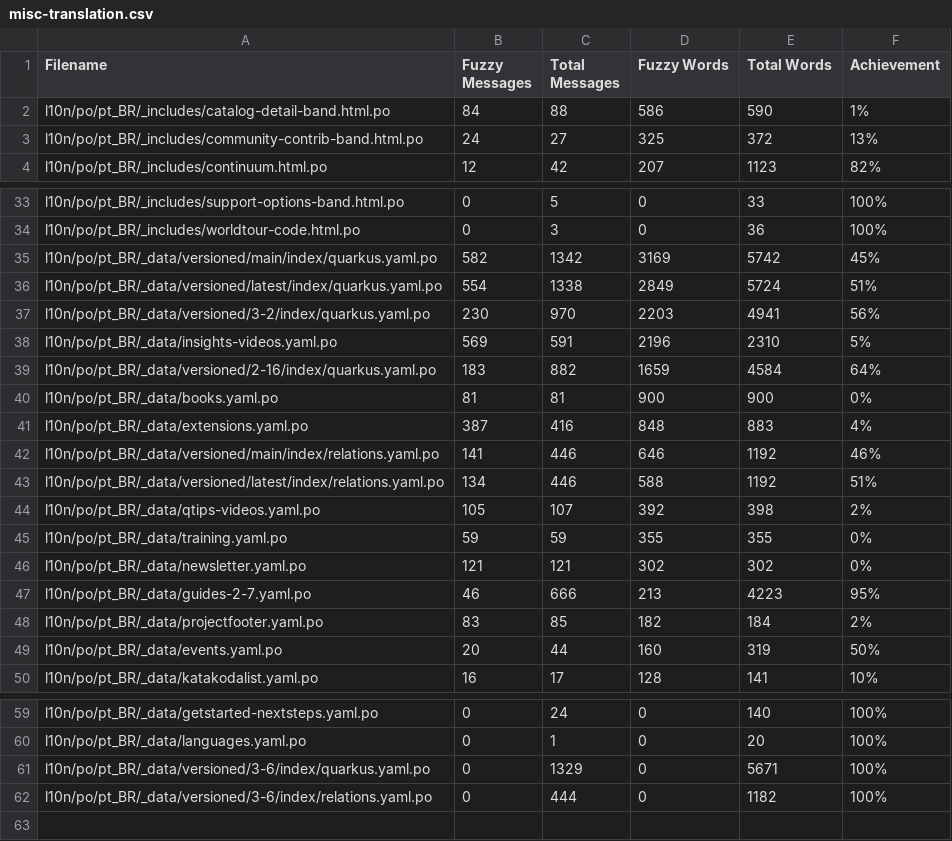
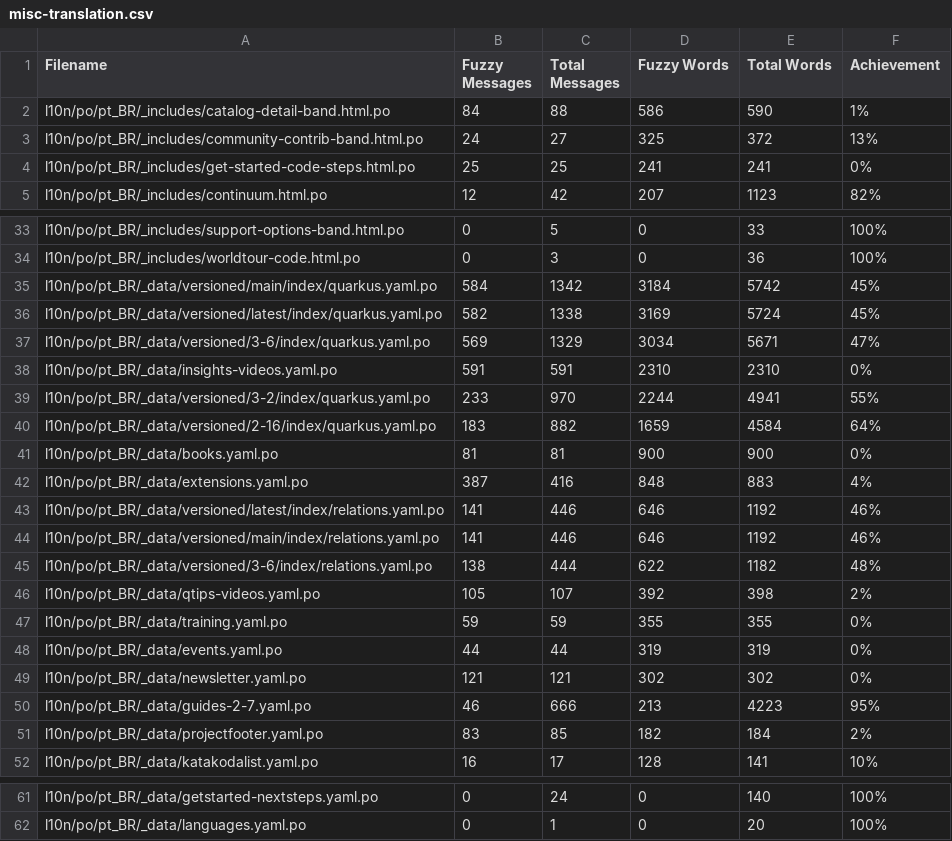
Before and after one commit to quarkusio/pt.quarkus.io, a CSV file: l10n/stats/misc-translation.csv, drawn as a sheet; only a part is shown, gaps mark what is left out; the diff covers the shown part only.

```diff
--- a/l10n/stats/misc-translation.csv
+++ b/l10n/stats/misc-translation.csv
@@ -3,2 +3,3 @@ l10n/po/pt_BR/_includes/catalog-detail-band.html.po, 84, 88, 586, 590, 1%
 l10n/po/pt_BR/_includes/community-contrib-band.html.po, 24, 27, 325, 372, 13%
+l10n/po/pt_BR/_includes/get-started-code-steps.html.po, 25, 25, 241, 241, 0%
 l10n/po/pt_BR/_includes/continuum.html.po, 12, 42, 207, 1123, 82%
@@ -34,6 +34,7 @@ l10n/po/pt_BR/_includes/support-options-band.html.po, 0, 5, 0, 33, 100%
 l10n/po/pt_BR/_includes/worldtour-code.html.po, 0, 3, 0, 36, 100%
-l10n/po/pt_BR/_data/versioned/main/index/quarkus.yaml.po, 582, 1342, 3169, 5742, 45%
-l10n/po/pt_BR/_data/versioned/latest/index/quarkus.yaml.po, 554, 1338, 2849, 5724, 51%
-l10n/po/pt_BR/_data/versioned/3-2/index/quarkus.yaml.po, 230, 970, 2203, 4941, 56%
-l10n/po/pt_BR/_data/insights-videos.yaml.po, 569, 591, 2196, 2310, 5%
+l10n/po/pt_BR/_data/versioned/main/index/quarkus.yaml.po, 584, 1342, 3184, 5742, 45%
+l10n/po/pt_BR/_data/versioned/latest/index/quarkus.yaml.po, 582, 1338, 3169, 5724, 45%
+l10n/po/pt_BR/_data/versioned/3-6/index/quarkus.yaml.po, 569, 1329, 3034, 5671, 47%
+l10n/po/pt_BR/_data/insights-videos.yaml.po, 591, 591, 2310, 2310, 0%
+l10n/po/pt_BR/_data/versioned/3-2/index/quarkus.yaml.po, 233, 970, 2244, 4941, 55%
 l10n/po/pt_BR/_data/versioned/2-16/index/quarkus.yaml.po, 183, 882, 1659, 4584, 64%
@@ -41,6 +42,8 @@ l10n/po/pt_BR/_data/books.yaml.po, 81, 81, 900, 900, 0%
 l10n/po/pt_BR/_data/extensions.yaml.po, 387, 416, 848, 883, 4%
+l10n/po/pt_BR/_data/versioned/latest/index/relations.yaml.po, 141, 446, 646, 1192, 46%
 l10n/po/pt_BR/_data/versioned/main/index/relations.yaml.po, 141, 446, 646, 1192, 46%
-l10n/po/pt_BR/_data/versioned/latest/index/relations.yaml.po, 134, 446, 588, 1192, 51%
+l10n/po/pt_BR/_data/versioned/3-6/index/relations.yaml.po, 138, 444, 622, 1182, 48%
 l10n/po/pt_BR/_data/qtips-videos.yaml.po, 105, 107, 392, 398, 2%
 l10n/po/pt_BR/_data/training.yaml.po, 59, 59, 355, 355, 0%
+l10n/po/pt_BR/_data/events.yaml.po, 44, 44, 319, 319, 0%
 l10n/po/pt_BR/_data/newsletter.yaml.po, 121, 121, 302, 302, 0%
@@ -48,3 +51,2 @@ l10n/po/pt_BR/_data/guides-2-7.yaml.po, 46, 666, 213, 4223, 95%
 l10n/po/pt_BR/_data/projectfooter.yaml.po, 83, 85, 182, 184, 2%
-l10n/po/pt_BR/_data/events.yaml.po, 20, 44, 160, 319, 50%
 l10n/po/pt_BR/_data/katakodalist.yaml.po, 16, 17, 128, 141, 10%
@@ -60,3 +62 @@ l10n/po/pt_BR/_data/getstarted-nextsteps.yaml.po, 0, 24, 0, 140, 100%
 l10n/po/pt_BR/_data/languages.yaml.po, 0, 1, 0, 20, 100%
-l10n/po/pt_BR/_data/versioned/3-6/index/quarkus.yaml.po, 0, 1329, 0, 5671, 100%
-l10n/po/pt_BR/_data/versioned/3-6/index/relations.yaml.po, 0, 444, 0, 1182, 100%
```
Also changed, not shown: 1 removed row elsewhere in this file, l10n/stats/3.2-guides-translation.csv, l10n/stats/latest-guides-translation.csv, 2 other files.
